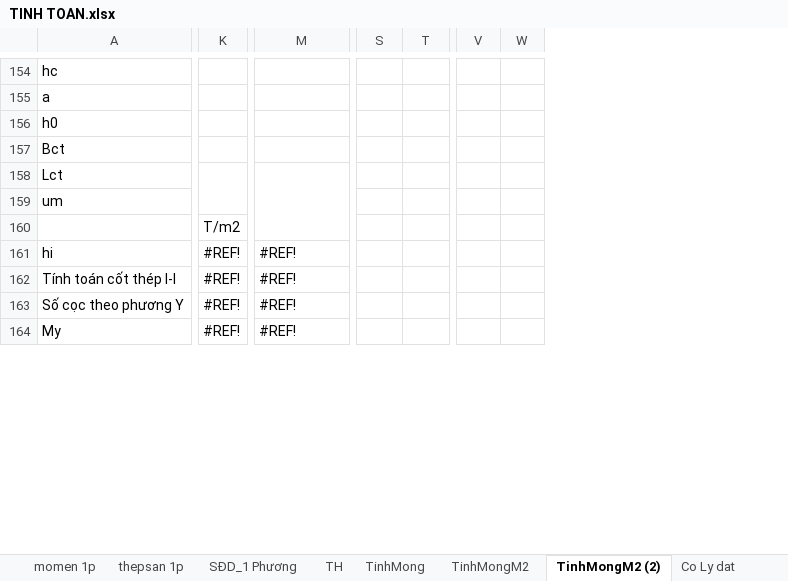
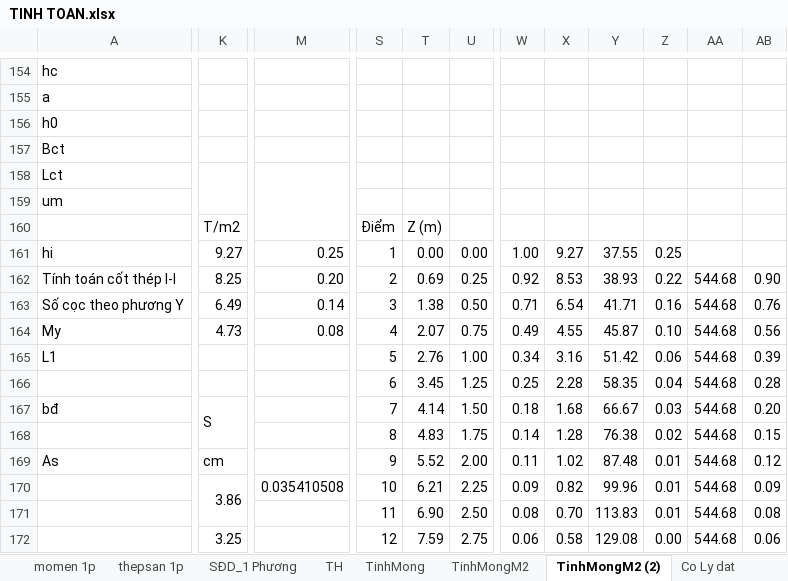
Before and after one commit to cmthanhst/LVTN, an Excel workbook: Thuyet minh/TINH TOAN.xlsx, sheet TinhMongM2 (2), drawn as a sheet; only a part is shown, gaps mark what is left out; values as stored, in another font and other column widths than the file's, no cell formats; charts and pictures not drawn; removed rows and columns are numbered as before the commit, all else as after; rows hold the shown columns only; the diff covers the shown part only; the diff names each change by its address in the sheet, - before the commit and + after, or states it on an @@ line.

Commit message:
Copy lại sheet Tính Móng, Tính Móng M2, Tính Móng M2 (2) Từ bản đầu tiên mới up
File Tinh Toan.xls bị lỗi 3 sheet trên

```diff
--- a/Thuyet minh/TINH TOAN.xlsx (sheet TinhMongM2 (2))
+++ b/Thuyet minh/TINH TOAN.xlsx (sheet TinhMongM2 (2))
+column U, rows 161-164: 0.00 | 0.25 | 0.50 | 0.75
-column V, empty
-column W, empty
+column W, rows 161-164: 1.00 | 0.92 | 0.71 | 0.49
+column X, rows 161-164: 9.27 | 8.53 | 6.54 | 4.55
+column Y, rows 161-164: 37.55 | 38.93 | 41.71 | 45.87
+column Z, rows 161-164: 0.25 | 0.22 | 0.16 | 0.10
+column AA, rows 162-164: all 544.68
+column AB, rows 162-164: 0.90 | 0.76 | 0.56
-S160: (empty)
+S160: Điểm
-T160: (empty)
+T160: Z (m)
-K161: #REF!
+K161: 9.27
-M161: #REF!
+M161: 0.25
-S161: (empty)
+S161: 1
-T161: (empty)
+T161: 0.00
-K162: #REF!
+K162: 8.25
-M162: #REF!
+M162: 0.20
-S162: (empty)
+S162: 2
-T162: (empty)
+T162: 0.69
-K163: #REF!
+K163: 6.49
-M163: #REF!
+M163: 0.14
-S163: (empty)
+S163: 3
-T163: (empty)
+T163: 1.38
-K164: #REF!
+K164: 4.73
-M164: #REF!
+M164: 0.08
-S164: (empty)
+S164: 4
-T164: (empty)
+T164: 2.07
+row 165: L1 |  |  | 5 | 2.76 | 1.00 | 0.34 | 3.16 | 51.42 | 0.06 | 544.68 | 0.39
+row 166:  |  |  | 6 | 3.45 | 1.25 | 0.25 | 2.28 | 58.35 | 0.04 | 544.68 | 0.28
+row 167: bđ | S |  | 7 | 4.14 | 1.50 | 0.18 | 1.68 | 66.67 | 0.03 | 544.68 | 0.20
+row 168:  |  |  | 8 | 4.83 | 1.75 | 0.14 | 1.28 | 76.38 | 0.02 | 544.68 | 0.15
+row 169: As | cm |  | 9 | 5.52 | 2.00 | 0.11 | 1.02 | 87.48 | 0.01 | 544.68 | 0.12
+row 170:  | 3.86 | 0.035410508 | 10 | 6.21 | 2.25 | 0.09 | 0.82 | 99.96 | 0.01 | 544.68 | 0.09
+row 171:  |  |  | 11 | 6.90 | 2.50 | 0.08 | 0.70 | 113.83 | 0.01 | 544.68 | 0.08
+row 172:  | 3.25 |  | 12 | 7.59 | 2.75 | 0.06 | 0.58 | 129.08 | 0.00 | 544.68 | 0.06
```
Also changed, not shown: 9 added rows, 17 removed rows, 1 moved row, 2 removed columns, 44 edited cells and merged cells elsewhere in this sheet, sheet TinhMongM2, sheet TinhMong, cell formats, formulas that keep their value, charts or pictures.
